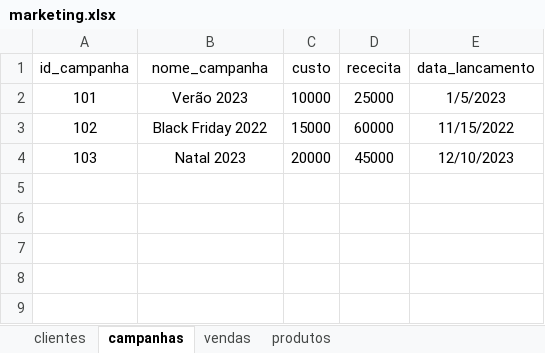
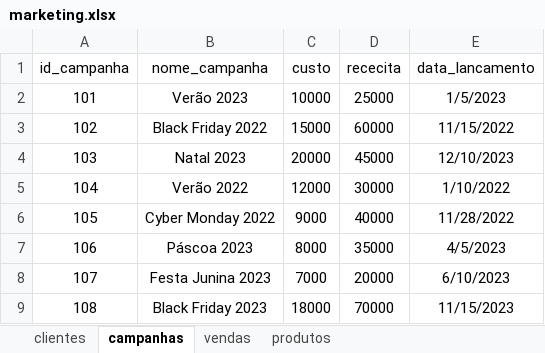
Before and after one commit to DanielBorbafs/study, an Excel workbook: pandas/marketing/marketing.xlsx, sheet campanhas, drawn as a sheet; values as stored, in another font and other column widths than the file's, no borders; table styles not drawn; the diff names each change by its address in the sheet, - before the commit and + after, or states it on an @@ line.

```diff
--- a/pandas/marketing/marketing.xlsx (sheet campanhas)
+++ b/pandas/marketing/marketing.xlsx (sheet campanhas)
+row 5: 104 | Verão 2022 | 12000 | 30000 | 1/10/2022
+row 6: 105 | Cyber Monday 2022 | 9000 | 40000 | 11/28/2022
+row 7: 106 | Páscoa 2023 | 8000 | 35000 | 4/5/2023
+row 8: 107 | Festa Junina 2023 | 7000 | 20000 | 6/10/2023
+row 9: 108 | Black Friday 2023 | 18000 | 70000 | 11/15/2023
```
Also changed, not shown: sheet vendas, sheet clientes, sheet produtos, 1 other file.
